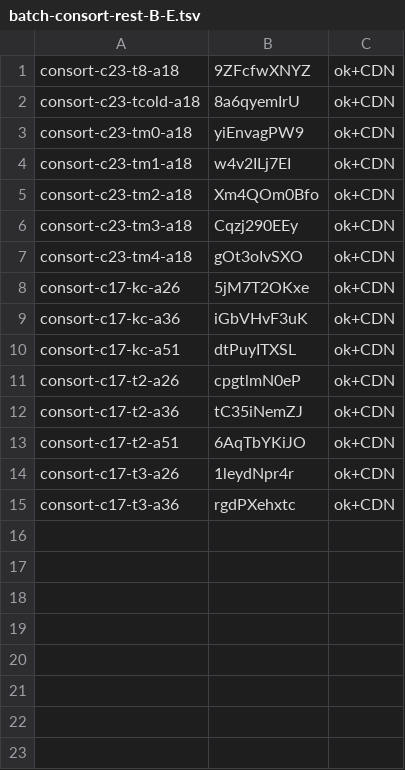
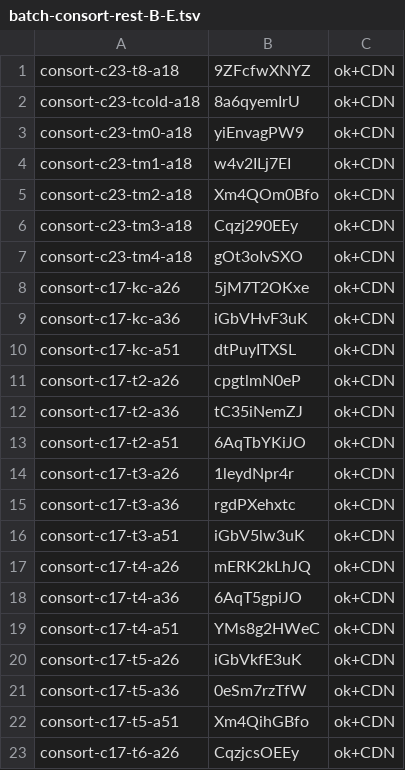
Before and after one commit to thientran2711/cung-tuong-mong, a TSV file: dev/handover/reports/fig-cutout-clean/batch-consort-rest-B-E.tsv, drawn as a sheet.

```diff
--- a/dev/handover/reports/fig-cutout-clean/batch-consort-rest-B-E.tsv
+++ b/dev/handover/reports/fig-cutout-clean/batch-consort-rest-B-E.tsv
@@ -15 +15,9 @@ consort-c17-t3-a26	1leydNpr4r	ok+CDN
 consort-c17-t3-a36	rgdPXehxtc	ok+CDN
+consort-c17-t3-a51	iGbV5lw3uK	ok+CDN
+consort-c17-t4-a26	mERK2kLhJQ	ok+CDN
+consort-c17-t4-a36	6AqT5gpiJO	ok+CDN
+consort-c17-t4-a51	YMs8g2HWeC	ok+CDN
+consort-c17-t5-a26	iGbVkfE3uK	ok+CDN
+consort-c17-t5-a36	0eSm7rzTfW	ok+CDN
+consort-c17-t5-a51	Xm4QihGBfo	ok+CDN
+consort-c17-t6-a26	CqzjcsOEEy	ok+CDN
```
Also changed, not shown: 1 other file.
